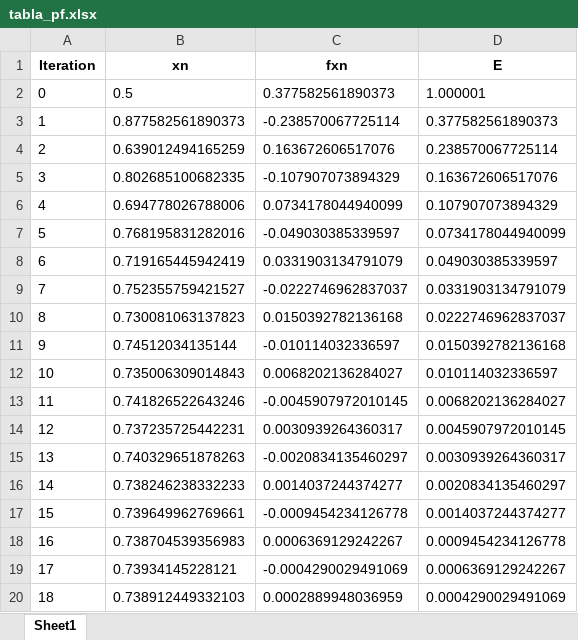
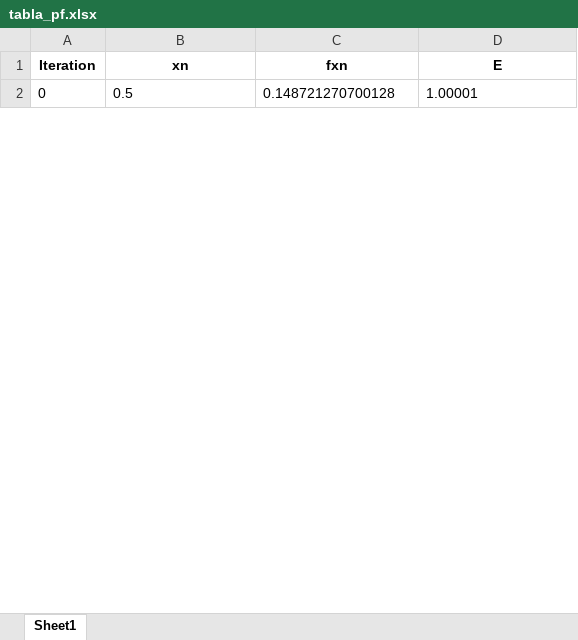
Before and after one commit to JohanAlv24/Proyecto_Analisis, an Excel workbook: app/tables/tabla_pf.xlsx, sheet Sheet1, drawn as a sheet; only a part is shown; values as stored, in another font and other column widths than the file's, no borders; removed rows and columns are numbered as before the commit, all else as after; the diff covers the shown part only; the diff names each change by its address in the sheet, - before the commit and + after, or states it on an @@ line.

```diff
--- a/app/tables/tabla_pf.xlsx (sheet Sheet1)
+++ b/app/tables/tabla_pf.xlsx (sheet Sheet1)
-C2 (fxn): 0.377582561890373
+C2 (fxn): 0.148721270700128
-D2 (E): 1.000001
+D2 (E): 1.00001
-row 3: 1 | 0.877582561890373 | -0.238570067725114 | 0.377582561890373
-row 4: 2 | 0.639012494165259 | 0.163672606517076 | 0.238570067725114
-row 5: 3 | 0.802685100682335 | -0.107907073894329 | 0.163672606517076
-row 6: 4 | 0.694778026788006 | 0.0734178044940099 | 0.107907073894329
-row 7: 5 | 0.768195831282016 | -0.049030385339597 | 0.0734178044940099
-row 8: 6 | 0.719165445942419 | 0.0331903134791079 | 0.049030385339597
-row 9: 7 | 0.752355759421527 | -0.0222746962837037 | 0.0331903134791079
-row 10: 8 | 0.730081063137823 | 0.0150392782136168 | 0.0222746962837037
-row 11: 9 | 0.74512034135144 | -0.010114032336597 | 0.0150392782136168
-row 12: 10 | 0.735006309014843 | 0.0068202136284027 | 0.010114032336597
-row 13: 11 | 0.741826522643246 | -0.0045907972010145 | 0.0068202136284027
-row 14: 12 | 0.737235725442231 | 0.0030939264360317 | 0.0045907972010145
-row 15: 13 | 0.740329651878263 | -0.0020834135460297 | 0.0030939264360317
-row 16: 14 | 0.738246238332233 | 0.0014037244374277 | 0.0020834135460297
-row 17: 15 | 0.739649962769661 | -0.0009454234126778 | 0.0014037244374277
-row 18: 16 | 0.738704539356983 | 0.0006369129242267 | 0.0009454234126778
-row 19: 17 | 0.73934145228121 | -0.0004290029491069 | 0.0006369129242267
-row 20: 18 | 0.738912449332103 | 0.0002889948036959 | 0.0004290029491069
```
Also changed, not shown: 19 added rows and 32 removed rows elsewhere in this sheet, app/tables/multiple_roots_results.xlsx, app/tables/tabla_newton.xlsx, 41 other files.
